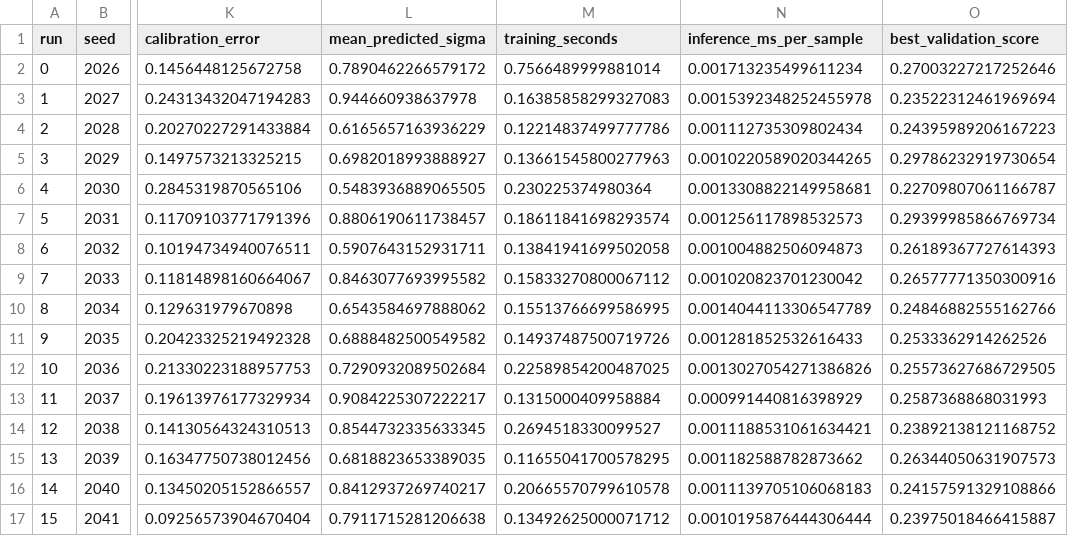
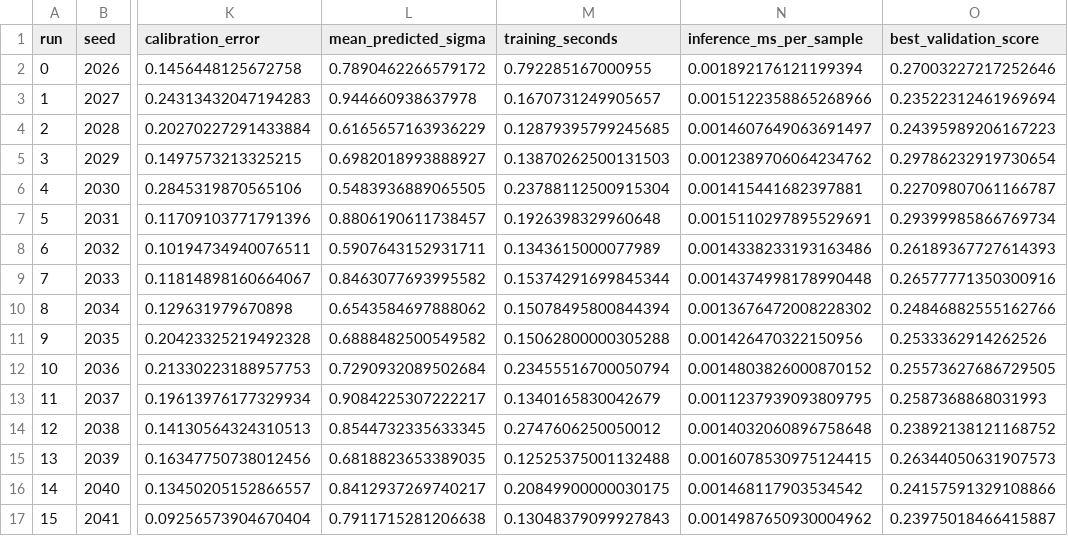
Before and after one commit to nakulpandit/MSc-UQ-Deep-Ensembles-ACCRUE, a CSV file: results/paper_reproductions/accrue_neural_g/per_run_metrics.csv, drawn as a sheet; only a part is shown, gaps mark what is left out; the diff covers the shown part only; the diff names each change by its address in the sheet, - before the commit and + after, or states it on an @@ line.

Commit message:
Add 100-run neural ACCRUE G results

```diff
--- a/results/paper_reproductions/accrue_neural_g/per_run_metrics.csv
+++ b/results/paper_reproductions/accrue_neural_g/per_run_metrics.csv
-M2 (training_seconds): 0.7566489999881014
+M2 (training_seconds): 0.792285167000955
-N2 (inference_ms_per_sample): 0.001713235499611234
+N2 (inference_ms_per_sample): 0.001892176121199394
-M3 (training_seconds): 0.16385858299327083
+M3 (training_seconds): 0.1670731249905657
-N3 (inference_ms_per_sample): 0.0015392348252455978
+N3 (inference_ms_per_sample): 0.0015122358865268966
-M4 (training_seconds): 0.12214837499777786
+M4 (training_seconds): 0.12879395799245685
-N4 (inference_ms_per_sample): 0.001112735309802434
+N4 (inference_ms_per_sample): 0.0014607649063691497
-M5 (training_seconds): 0.13661545800277963
+M5 (training_seconds): 0.13870262500131503
-N5 (inference_ms_per_sample): 0.0010220589020344265
+N5 (inference_ms_per_sample): 0.0012389706064234762
-M6 (training_seconds): 0.230225374980364
+M6 (training_seconds): 0.23788112500915304
-N6 (inference_ms_per_sample): 0.0013308822149958681
+N6 (inference_ms_per_sample): 0.001415441682397881
-M7 (training_seconds): 0.18611841698293574
+M7 (training_seconds): 0.1926398329960648
-N7 (inference_ms_per_sample): 0.001256117898532573
+N7 (inference_ms_per_sample): 0.0015110297895529691
-M8 (training_seconds): 0.13841941699502058
+M8 (training_seconds): 0.1343615000077989
-N8 (inference_ms_per_sample): 0.001004882506094873
+N8 (inference_ms_per_sample): 0.0014338233193163486
-M9 (training_seconds): 0.15833270800067112
+M9 (training_seconds): 0.15374291699845344
-N9 (inference_ms_per_sample): 0.001020823701230042
+N9 (inference_ms_per_sample): 0.0014374998178990448
-M10 (training_seconds): 0.15513766699586995
+M10 (training_seconds): 0.15078495800844394
-N10 (inference_ms_per_sample): 0.0014044113306547789
+N10 (inference_ms_per_sample): 0.0013676472008228302
-M11 (training_seconds): 0.14937487500719726
+M11 (training_seconds): 0.15062800000305288
-N11 (inference_ms_per_sample): 0.001281852532616433
+N11 (inference_ms_per_sample): 0.001426470322150956
-M12 (training_seconds): 0.22589854200487025
+M12 (training_seconds): 0.23455516700050794
-N12 (inference_ms_per_sample): 0.0013027054271386826
+N12 (inference_ms_per_sample): 0.0014803826000870152
-M13 (training_seconds): 0.1315000409958884
+M13 (training_seconds): 0.1340165830042679
-N13 (inference_ms_per_sample): 0.000991440816398929
+N13 (inference_ms_per_sample): 0.0011237939093809795
-M14 (training_seconds): 0.2694518330099527
+M14 (training_seconds): 0.2747606250050012
-N14 (inference_ms_per_sample): 0.0011188531061634421
+N14 (inference_ms_per_sample): 0.0014032060896758648
-M15 (training_seconds): 0.11655041700578295
+M15 (training_seconds): 0.12525375001132488
-N15 (inference_ms_per_sample): 0.001182588782873662
+N15 (inference_ms_per_sample): 0.0016078530975124415
-M16 (training_seconds): 0.20665570799610578
+M16 (training_seconds): 0.20849900000030175
-N16 (inference_ms_per_sample): 0.0011139705106068183
+N16 (inference_ms_per_sample): 0.001468117903534542
-M17 (training_seconds): 0.13492625000071712
+M17 (training_seconds): 0.13048379099927843
-N17 (inference_ms_per_sample): 0.0010195876444306444
+N17 (inference_ms_per_sample): 0.0014987650930004962
```
Also changed, not shown: 168 edited cells elsewhere in this file, 1 other file.
